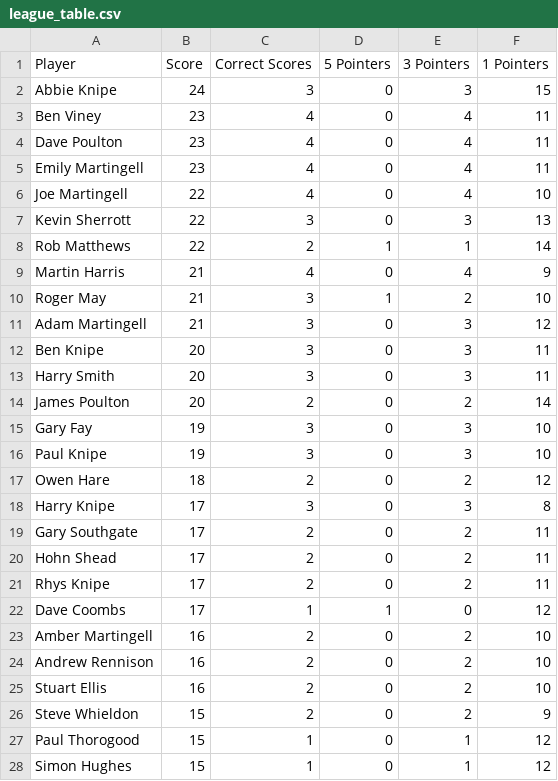
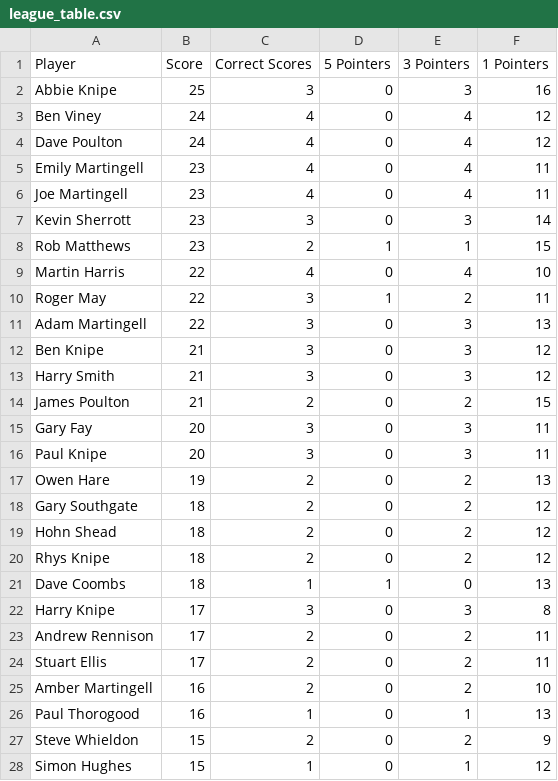
Before and after one commit to ps9786/pl-predictions, a CSV file: wc/league_table.csv, drawn as a sheet; only a part is shown; the diff covers the shown part only.

Commit message:
New Leaderboard: Fri Jun 19 02:00:02 BST 2026

```diff
--- a/wc/league_table.csv
+++ b/wc/league_table.csv
@@ -1,28 +1,28 @@
 Player,Score,Correct Scores,5 Pointers,3 Pointers,1 Pointers
-Abbie Knipe,24,3,0,3,15
-Ben Viney,23,4,0,4,11
-Dave Poulton,23,4,0,4,11
+Abbie Knipe,25,3,0,3,16
+Ben Viney,24,4,0,4,12
+Dave Poulton,24,4,0,4,12
 Emily Martingell,23,4,0,4,11
-Joe Martingell,22,4,0,4,10
-Kevin Sherrott,22,3,0,3,13
-Rob Matthews,22,2,1,1,14
-Martin Harris,21,4,0,4,9
-Roger May,21,3,1,2,10
-Adam Martingell,21,3,0,3,12
-Ben Knipe,20,3,0,3,11
-Harry Smith,20,3,0,3,11
-James Poulton,20,2,0,2,14
-Gary Fay,19,3,0,3,10
-Paul Knipe,19,3,0,3,10
-Owen Hare,18,2,0,2,12
+Joe Martingell,23,4,0,4,11
+Kevin Sherrott,23,3,0,3,14
+Rob Matthews,23,2,1,1,15
+Martin Harris,22,4,0,4,10
+Roger May,22,3,1,2,11
+Adam Martingell,22,3,0,3,13
+Ben Knipe,21,3,0,3,12
+Harry Smith,21,3,0,3,12
+James Poulton,21,2,0,2,15
+Gary Fay,20,3,0,3,11
+Paul Knipe,20,3,0,3,11
+Owen Hare,19,2,0,2,13
+Gary Southgate,18,2,0,2,12
+Hohn Shead,18,2,0,2,12
+Rhys Knipe,18,2,0,2,12
+Dave Coombs,18,1,1,0,13
 Harry Knipe,17,3,0,3,8
-Gary Southgate,17,2,0,2,11
-Hohn Shead,17,2,0,2,11
-Rhys Knipe,17,2,0,2,11
-Dave Coombs,17,1,1,0,12
+Andrew Rennison,17,2,0,2,11
+Stuart Ellis,17,2,0,2,11
 Amber  Martingell,16,2,0,2,10
-Andrew Rennison,16,2,0,2,10
-Stuart Ellis,16,2,0,2,10
+Paul Thorogood,16,1,0,1,13
 Steve Whieldon,15,2,0,2,9
-Paul Thorogood,15,1,0,1,12
 Simon Hughes,15,1,0,1,12
```
Also changed, not shown: 1 added row, 1 removed row and 2 edited cells elsewhere in this file.
